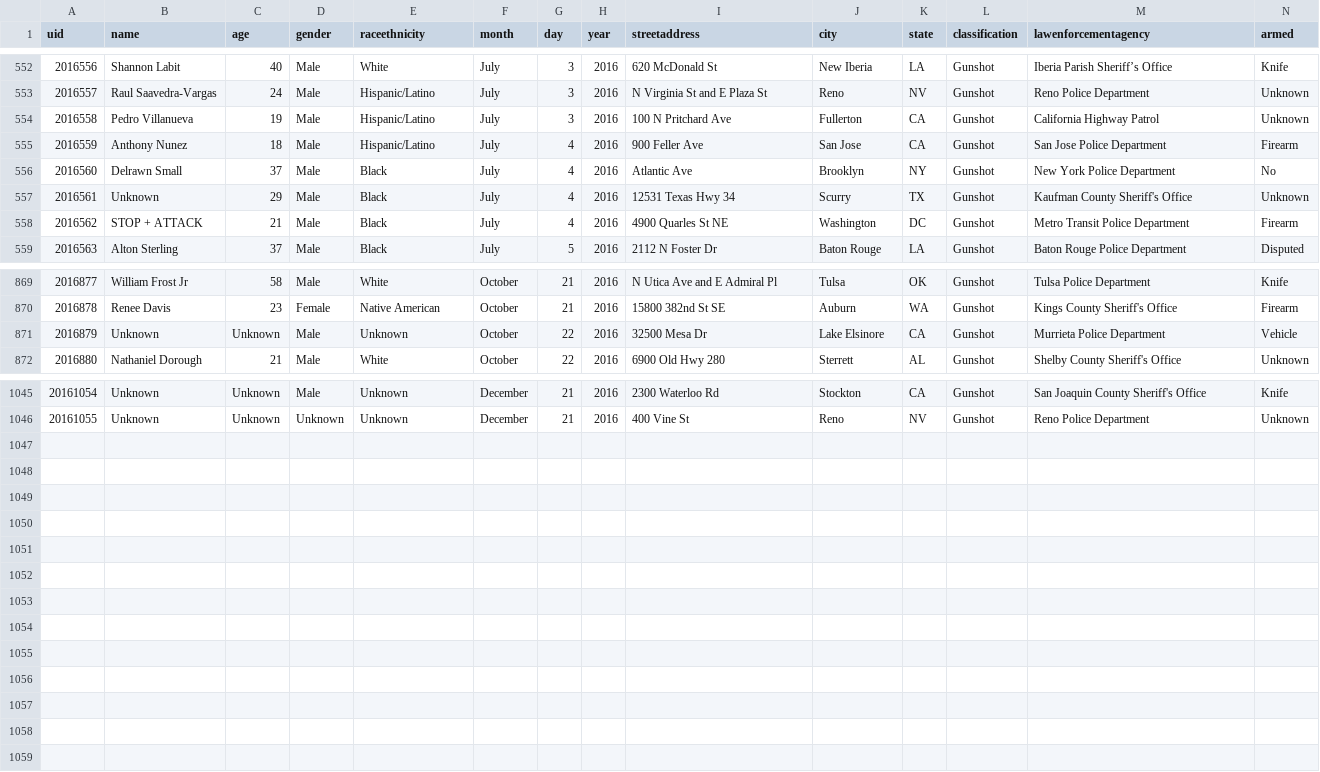
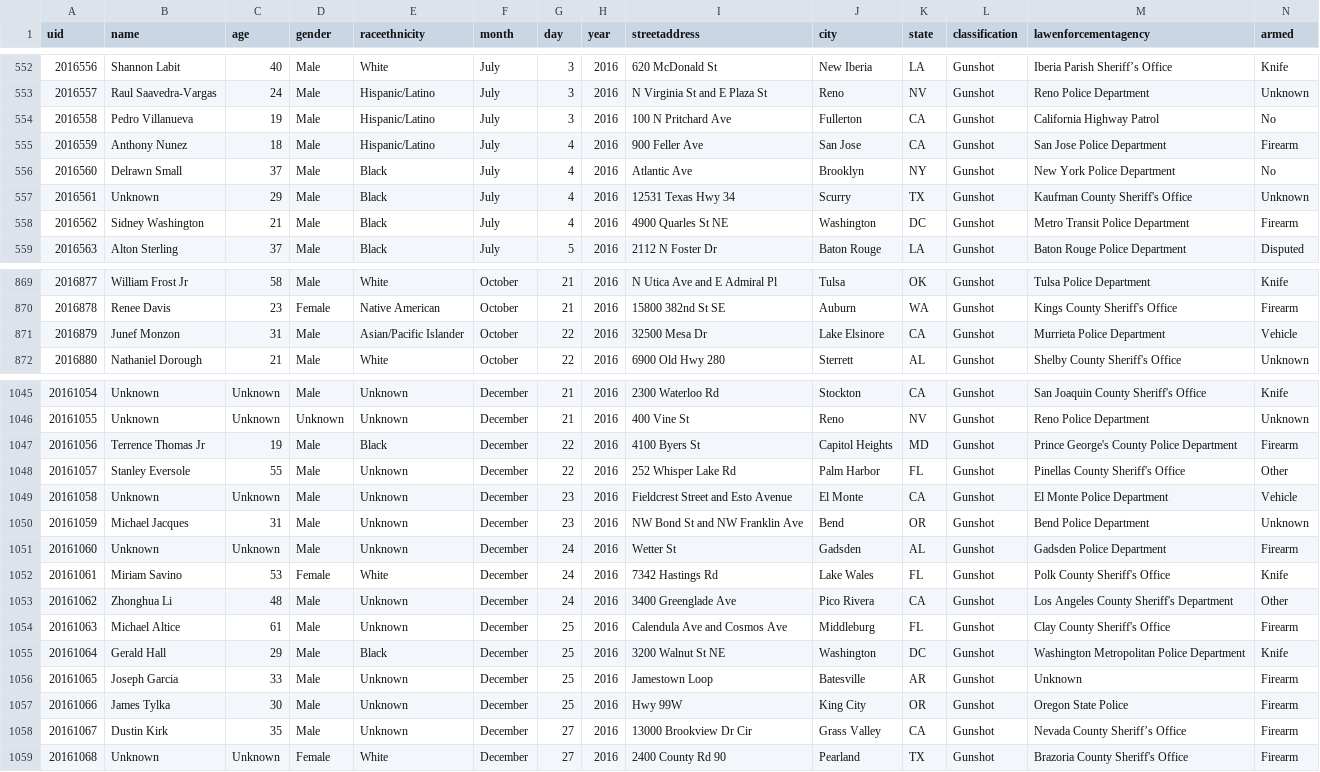
Before and after one commit to flother/thecounted, a CSV file: data/the-counted-2016.csv, drawn as a sheet; only a part is shown, gaps mark what is left out; the diff covers the shown part only.

Commit message:
Add Terrence Thomas Jr and 12 others; update Richard Ferretti and 8 others

```diff
--- a/data/the-counted-2016.csv
+++ b/data/the-counted-2016.csv
@@ -553,3 +553,3 @@ uid,name,age,gender,raceethnicity,month,day,year,streetaddress,city,state,classi
 "2016557","Raul Saavedra-Vargas","24","Male","Hispanic/Latino","July","3","2016","N Virginia St and E Plaza St","Reno","NV","Gunshot","Reno Police Department","Unknown"
-"2016558","Pedro Villanueva","19","Male","Hispanic/Latino","July","3","2016","100 N Pritchard Ave","Fullerton","CA","Gunshot","California Highway Patrol","Unknown"
+"2016558","Pedro Villanueva","19","Male","Hispanic/Latino","July","3","2016","100 N Pritchard Ave","Fullerton","CA","Gunshot","California Highway Patrol","No"
 "2016559","Anthony Nunez","18","Male","Hispanic/Latino","July","4","2016","900 Feller Ave","San Jose","CA","Gunshot","San Jose Police Department","Firearm"
@@ -557,3 +557,3 @@ uid,name,age,gender,raceethnicity,month,day,year,streetaddress,city,state,classi
 "2016561","Unknown","29","Male","Black","July","4","2016","12531 Texas Hwy 34","Scurry","TX","Gunshot","Kaufman County Sheriff's Office","Unknown"
-"2016562","STOP + ATTACK","21","Male","Black","July","4","2016","4900 Quarles St NE","Washington","DC","Gunshot","Metro Transit Police Department","Firearm"
+"2016562","Sidney Washington","21","Male","Black","July","4","2016","4900 Quarles St NE","Washington","DC","Gunshot","Metro Transit Police Department","Firearm"
 "2016563","Alton Sterling","37","Male","Black","July","5","2016","2112 N Foster Dr","Baton Rouge","LA","Gunshot","Baton Rouge Police Department","Disputed"
@@ -870,3 +870,3 @@ uid,name,age,gender,raceethnicity,month,day,year,streetaddress,city,state,classi
 "2016878","Renee Davis","23","Female","Native American","October","21","2016","15800 382nd St SE","Auburn","WA","Gunshot","Kings County Sheriff's Office","Firearm"
-"2016879","Unknown","Unknown","Male","Unknown","October","22","2016","32500 Mesa Dr","Lake Elsinore","CA","Gunshot","Murrieta Police Department","Vehicle"
+"2016879","Junef Monzon","31","Male","Asian/Pacific Islander","October","22","2016","32500 Mesa Dr","Lake Elsinore","CA","Gunshot","Murrieta Police Department","Vehicle"
 "2016880","Nathaniel Dorough","21","Male","White","October","22","2016","6900 Old Hwy 280","Sterrett","AL","Gunshot","Shelby County Sheriff's Office","Unknown"
@@ -1046 +1046,14 @@ uid,name,age,gender,raceethnicity,month,day,year,streetaddress,city,state,classi
 "20161055","Unknown","Unknown","Unknown","Unknown","December","21","2016","400 Vine St","Reno","NV","Gunshot","Reno Police Department","Unknown"
+"20161056","Terrence Thomas Jr","19","Male","Black","December","22","2016","4100 Byers St","Capitol Heights","MD","Gunshot","Prince George's County Police Department","Firearm"
+"20161057","Stanley Eversole","55","Male","Unknown","December","22","2016","252 Whisper Lake Rd","Palm Harbor","FL","Gunshot","Pinellas County Sheriff's Office","Other"
+"20161058","Unknown","Unknown","Male","Unknown","December","23","2016","Fieldcrest Street and Esto Avenue","El Monte","CA","Gunshot","El Monte Police Department","Vehicle"
+"20161059","Michael Jacques","31","Male","Unknown","December","23","2016","NW Bond St and NW Franklin Ave","Bend","OR","Gunshot","Bend Police Department","Unknown"
+"20161060","Unknown","Unknown","Male","Unknown","December","24","2016","Wetter St","Gadsden","AL","Gunshot","Gadsden Police Department","Firearm"
+"20161061","Miriam Savino","53","Female","White","December","24","2016","7342 Hastings Rd","Lake Wales","FL","Gunshot","Polk County Sheriff's Office","Knife"
+"20161062","Zhonghua Li","48","Male","Unknown","December","24","2016","3400 Greenglade Ave","Pico Rivera","CA","Gunshot","Los Angeles County Sheriff's Department","Other"
+"20161063","Michael Altice","61","Male","Unknown","December","25","2016","Calendula Ave and Cosmos Ave","Middleburg","FL","Gunshot","Clay County Sheriff's Office","Firearm"
+"20161064","Gerald Hall","29","Male","Black","December","25","2016","3200 Walnut St NE","Washington","DC","Gunshot","Washington Metropolitan Police Department","Knife"
+"20161065","Joseph Garcia","33","Male","Unknown","December","25","2016","Jamestown Loop","Batesville","AR","Gunshot","Unknown","Firearm"
+"20161066","James Tylka","30","Male","Unknown","December","25","2016","Hwy 99W","King City","OR","Gunshot","Oregon State Police","Firearm"
+"20161067","Dustin Kirk","35","Male","Unknown","December","27","2016","13000 Brookview Dr Cir","Grass Valley","CA","Gunshot","Nevada County Sheriff’s Office","Firearm"
+"20161068","Unknown","Unknown","Female","White","December","27","2016","2400 County Rd 90","Pearland","TX","Gunshot","Brazoria County Sheriff's Office","Firearm"
```
Also changed, not shown: 7 edited cells elsewhere in this file.
